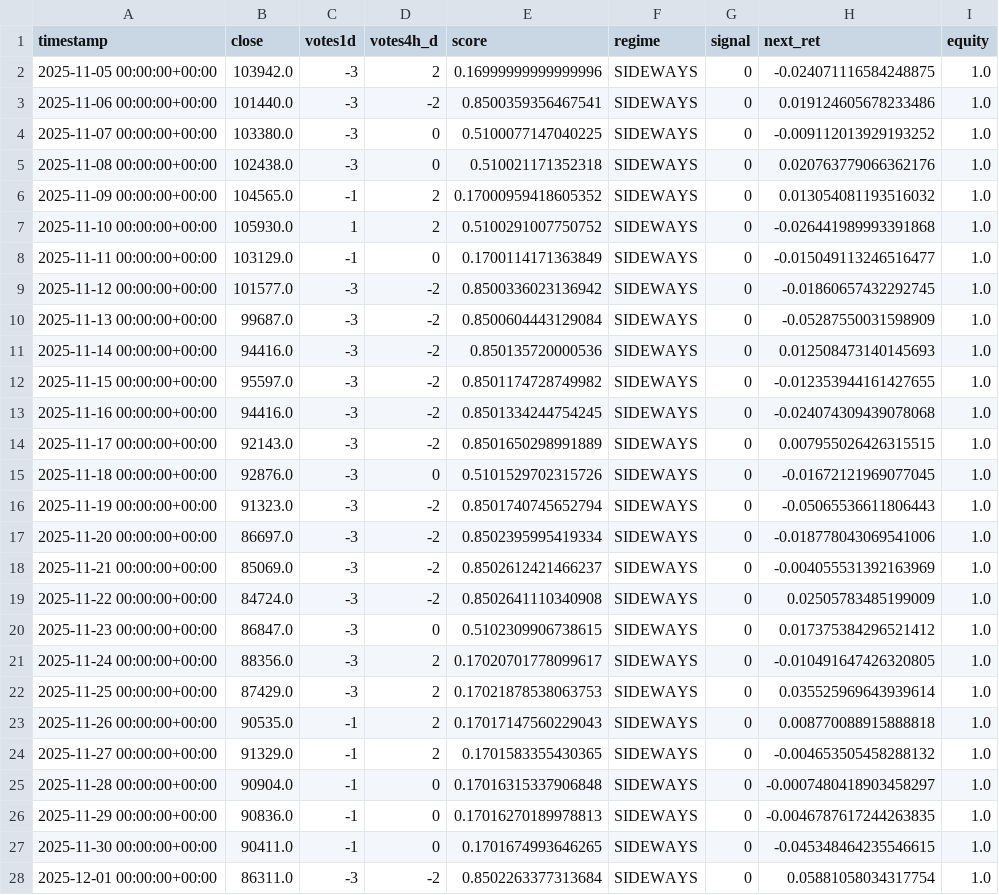
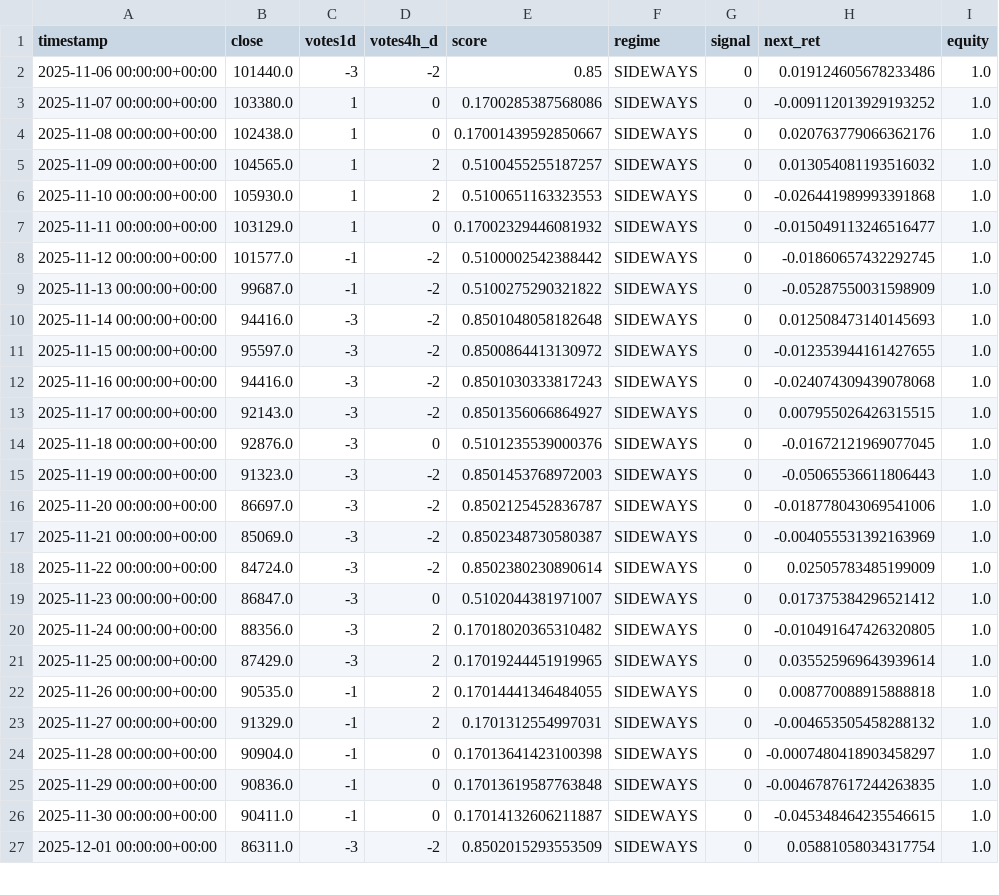
Before and after one commit to davidvelo/btc_signal.json, a CSV file: reports/daily_signals.csv, drawn as a sheet; only a part is shown; the diff covers the shown part only.

```diff
--- a/reports/daily_signals.csv
+++ b/reports/daily_signals.csv
@@ -1,28 +1,27 @@
 timestamp,close,votes1d,votes4h_d,score,regime,signal,next_ret,equity
-2025-11-05 00:00:00+00:00,103942.0,-3,2,0.16999999999999996,SIDEWAYS,0,-0.024071116584248875,1.0
-2025-11-06 00:00:00+00:00,101440.0,-3,-2,0.8500359356467541,SIDEWAYS,0,0.019124605678233486,1.0
-2025-11-07 00:00:00+00:00,103380.0,-3,0,0.5100077147040225,SIDEWAYS,0,-0.009112013929193252,1.0
-2025-11-08 00:00:00+00:00,102438.0,-3,0,0.510021171352318,SIDEWAYS,0,0.020763779066362176,1.0
-2025-11-09 00:00:00+00:00,104565.0,-1,2,0.17000959418605352,SIDEWAYS,0,0.013054081193516032,1.0
-2025-11-10 00:00:00+00:00,105930.0,1,2,0.5100291007750752,SIDEWAYS,0,-0.026441989993391868,1.0
-2025-11-11 00:00:00+00:00,103129.0,-1,0,0.1700114171363849,SIDEWAYS,0,-0.015049113246516477,1.0
-2025-11-12 00:00:00+00:00,101577.0,-3,-2,0.8500336023136942,SIDEWAYS,0,-0.01860657432292745,1.0
-2025-11-13 00:00:00+00:00,99687.0,-3,-2,0.8500604443129084,SIDEWAYS,0,-0.05287550031598909,1.0
-2025-11-14 00:00:00+00:00,94416.0,-3,-2,0.850135720000536,SIDEWAYS,0,0.012508473140145693,1.0
-2025-11-15 00:00:00+00:00,95597.0,-3,-2,0.8501174728749982,SIDEWAYS,0,-0.012353944161427655,1.0
-2025-11-16 00:00:00+00:00,94416.0,-3,-2,0.8501334244754245,SIDEWAYS,0,-0.024074309439078068,1.0
-2025-11-17 00:00:00+00:00,92143.0,-3,-2,0.8501650298991889,SIDEWAYS,0,0.007955026426315515,1.0
-2025-11-18 00:00:00+00:00,92876.0,-3,0,0.5101529702315726,SIDEWAYS,0,-0.01672121969077045,1.0
-2025-11-19 00:00:00+00:00,91323.0,-3,-2,0.8501740745652794,SIDEWAYS,0,-0.05065536611806443,1.0
-2025-11-20 00:00:00+00:00,86697.0,-3,-2,0.8502395995419334,SIDEWAYS,0,-0.018778043069541006,1.0
-2025-11-21 00:00:00+00:00,85069.0,-3,-2,0.8502612421466237,SIDEWAYS,0,-0.004055531392163969,1.0
-2025-11-22 00:00:00+00:00,84724.0,-3,-2,0.8502641110340908,SIDEWAYS,0,0.02505783485199009,1.0
-2025-11-23 00:00:00+00:00,86847.0,-3,0,0.5102309906738615,SIDEWAYS,0,0.017375384296521412,1.0
-2025-11-24 00:00:00+00:00,88356.0,-3,2,0.17020701778099617,SIDEWAYS,0,-0.010491647426320805,1.0
-2025-11-25 00:00:00+00:00,87429.0,-3,2,0.17021878538063753,SIDEWAYS,0,0.035525969643939614,1.0
-2025-11-26 00:00:00+00:00,90535.0,-1,2,0.17017147560229043,SIDEWAYS,0,0.008770088915888818,1.0
-2025-11-27 00:00:00+00:00,91329.0,-1,2,0.1701583355430365,SIDEWAYS,0,-0.004653505458288132,1.0
-2025-11-28 00:00:00+00:00,90904.0,-1,0,0.17016315337906848,SIDEWAYS,0,-0.0007480418903458297,1.0
-2025-11-29 00:00:00+00:00,90836.0,-1,0,0.17016270189978813,SIDEWAYS,0,-0.0046787617244263835,1.0
-2025-11-30 00:00:00+00:00,90411.0,-1,0,0.1701674993646265,SIDEWAYS,0,-0.045348464235546615,1.0
-2025-12-01 00:00:00+00:00,86311.0,-3,-2,0.8502263377313684,SIDEWAYS,0,0.05881058034317754,1.0
+2025-11-06 00:00:00+00:00,101440.0,-3,-2,0.85,SIDEWAYS,0,0.019124605678233486,1.0
+2025-11-07 00:00:00+00:00,103380.0,1,0,0.1700285387568086,SIDEWAYS,0,-0.009112013929193252,1.0
+2025-11-08 00:00:00+00:00,102438.0,1,0,0.17001439592850667,SIDEWAYS,0,0.020763779066362176,1.0
+2025-11-09 00:00:00+00:00,104565.0,1,2,0.5100455255187257,SIDEWAYS,0,0.013054081193516032,1.0
+2025-11-10 00:00:00+00:00,105930.0,1,2,0.5100651163323553,SIDEWAYS,0,-0.026441989993391868,1.0
+2025-11-11 00:00:00+00:00,103129.0,1,0,0.17002329446081932,SIDEWAYS,0,-0.015049113246516477,1.0
+2025-11-12 00:00:00+00:00,101577.0,-1,-2,0.5100002542388442,SIDEWAYS,0,-0.01860657432292745,1.0
+2025-11-13 00:00:00+00:00,99687.0,-1,-2,0.5100275290321822,SIDEWAYS,0,-0.05287550031598909,1.0
+2025-11-14 00:00:00+00:00,94416.0,-3,-2,0.8501048058182648,SIDEWAYS,0,0.012508473140145693,1.0
+2025-11-15 00:00:00+00:00,95597.0,-3,-2,0.8500864413130972,SIDEWAYS,0,-0.012353944161427655,1.0
+2025-11-16 00:00:00+00:00,94416.0,-3,-2,0.8501030333817243,SIDEWAYS,0,-0.024074309439078068,1.0
+2025-11-17 00:00:00+00:00,92143.0,-3,-2,0.8501356066864927,SIDEWAYS,0,0.007955026426315515,1.0
+2025-11-18 00:00:00+00:00,92876.0,-3,0,0.5101235539000376,SIDEWAYS,0,-0.01672121969077045,1.0
+2025-11-19 00:00:00+00:00,91323.0,-3,-2,0.8501453768972003,SIDEWAYS,0,-0.05065536611806443,1.0
+2025-11-20 00:00:00+00:00,86697.0,-3,-2,0.8502125452836787,SIDEWAYS,0,-0.018778043069541006,1.0
+2025-11-21 00:00:00+00:00,85069.0,-3,-2,0.8502348730580387,SIDEWAYS,0,-0.004055531392163969,1.0
+2025-11-22 00:00:00+00:00,84724.0,-3,-2,0.8502380230890614,SIDEWAYS,0,0.02505783485199009,1.0
+2025-11-23 00:00:00+00:00,86847.0,-3,0,0.5102044381971007,SIDEWAYS,0,0.017375384296521412,1.0
+2025-11-24 00:00:00+00:00,88356.0,-3,2,0.17018020365310482,SIDEWAYS,0,-0.010491647426320805,1.0
+2025-11-25 00:00:00+00:00,87429.0,-3,2,0.17019244451919965,SIDEWAYS,0,0.035525969643939614,1.0
+2025-11-26 00:00:00+00:00,90535.0,-1,2,0.17014441346484055,SIDEWAYS,0,0.008770088915888818,1.0
+2025-11-27 00:00:00+00:00,91329.0,-1,2,0.1701312554997031,SIDEWAYS,0,-0.004653505458288132,1.0
+2025-11-28 00:00:00+00:00,90904.0,-1,0,0.17013641423100398,SIDEWAYS,0,-0.0007480418903458297,1.0
+2025-11-29 00:00:00+00:00,90836.0,-1,0,0.17013619587763848,SIDEWAYS,0,-0.0046787617244263835,1.0
+2025-11-30 00:00:00+00:00,90411.0,-1,0,0.17014132606211887,SIDEWAYS,0,-0.045348464235546615,1.0
+2025-12-01 00:00:00+00:00,86311.0,-3,-2,0.8502015293553509,SIDEWAYS,0,0.05881058034317754,1.0
```
Also changed, not shown: 1 added row and 19 edited cells elsewhere in this file, 1 other file.
